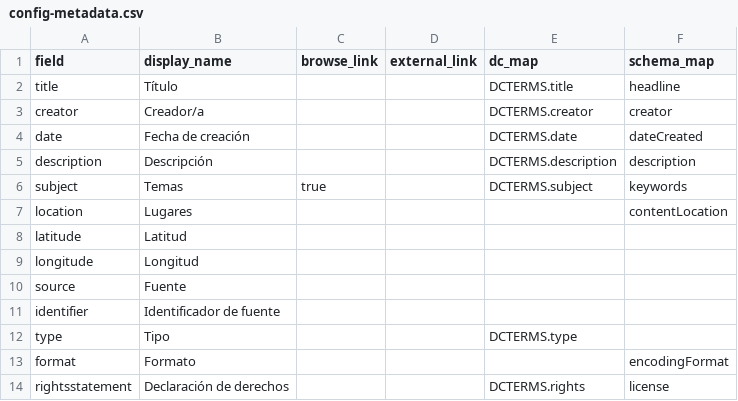
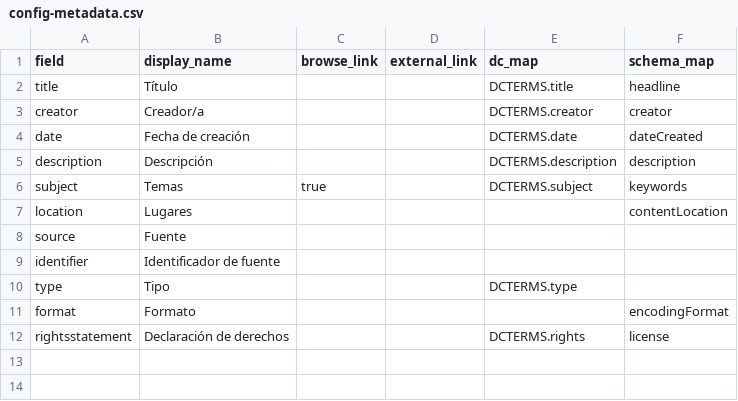
Before and after one commit to gabrielcalarco/ecfrasis.alexandre.galeria, a CSV file: _data/config-metadata.csv, drawn as a sheet; the diff names each change by its address in the sheet, - before the commit and + after, or states it on an @@ line.

```diff
--- a/_data/config-metadata.csv
+++ b/_data/config-metadata.csv
-row 8: latitude | Latitud
-row 9: longitude | Longitud
```
Also changed, not shown: _data/ecfrasis_galeria.csv.
